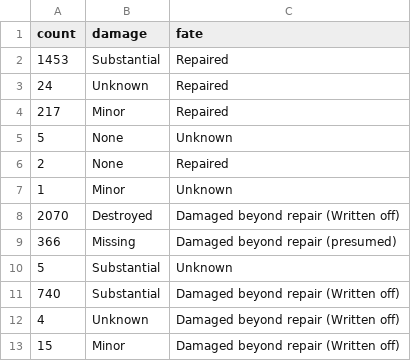
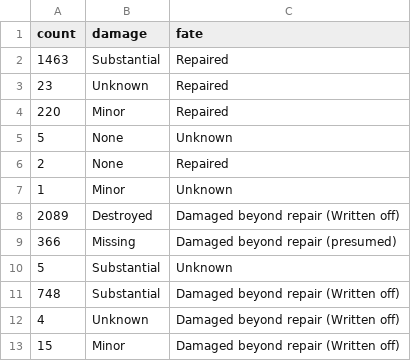
Before and after one commit to ebemunk/blog, a CSV file: projects/plane-crashes/viz/src/data/damage-fate.csv, drawn as a sheet.

```diff
--- a/projects/plane-crashes/viz/src/data/damage-fate.csv
+++ b/projects/plane-crashes/viz/src/data/damage-fate.csv
@@ -1,5 +1,5 @@
 count,damage,fate
-1453,Substantial,Repaired
-24,Unknown,Repaired
-217,Minor,Repaired
+1463,Substantial,Repaired
+23,Unknown,Repaired
+220,Minor,Repaired
 5,None,Unknown
@@ -7,6 +7,6 @@ count,damage,fate
 1,Minor,Unknown
-2070,Destroyed,Damaged beyond repair (Written off)
+2089,Destroyed,Damaged beyond repair (Written off)
 366,Missing,Damaged beyond repair (presumed)
 5,Substantial,Unknown
-740,Substantial,Damaged beyond repair (Written off)
+748,Substantial,Damaged beyond repair (Written off)
 4,Unknown,Damaged beyond repair (Written off)
```
Also changed, not shown: projects/plane-crashes/viz/src/data/fatality-histogram.csv, projects/plane-crashes/viz/src/data/nature.csv, 7 other files.
